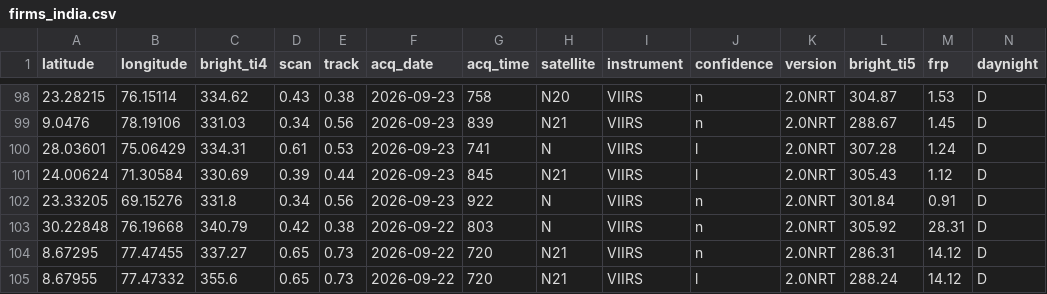
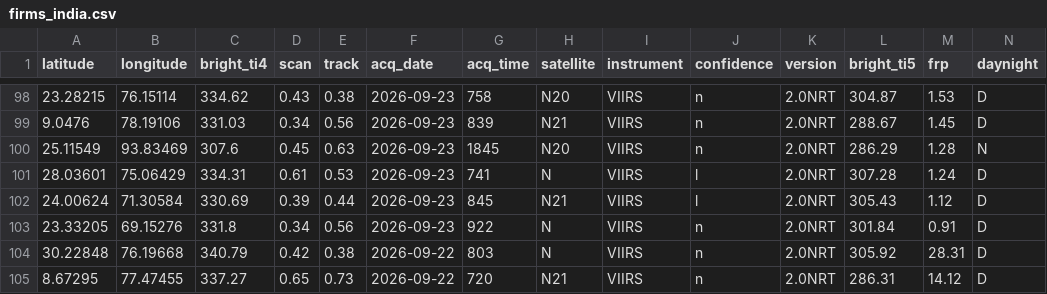
Before and after one commit to kugale312-max/SIH26162-Industrial-Fire-Detection, a CSV file: data/firms_india.csv, drawn as a sheet; only a part is shown, gaps mark what is left out; the shorter side is filled out with more unchanged rows; rows hold the shown columns only; the diff names each change by its address in the sheet, - before the commit and + after, or states it on an @@ line.

```diff
--- a/data/firms_india.csv
+++ b/data/firms_india.csv
+row 100: 25.11549 | 93.83469 | 307.6 | 0.45 | 0.63 | 2026-09-23 | 1845 | N20 | VIIRS | n | 2.0NRT | 286.29 | 1.28 | N
```
Also changed, not shown: data/firms_india_baseline.csv, data/india_ai_predictions.csv, 2 other files.
